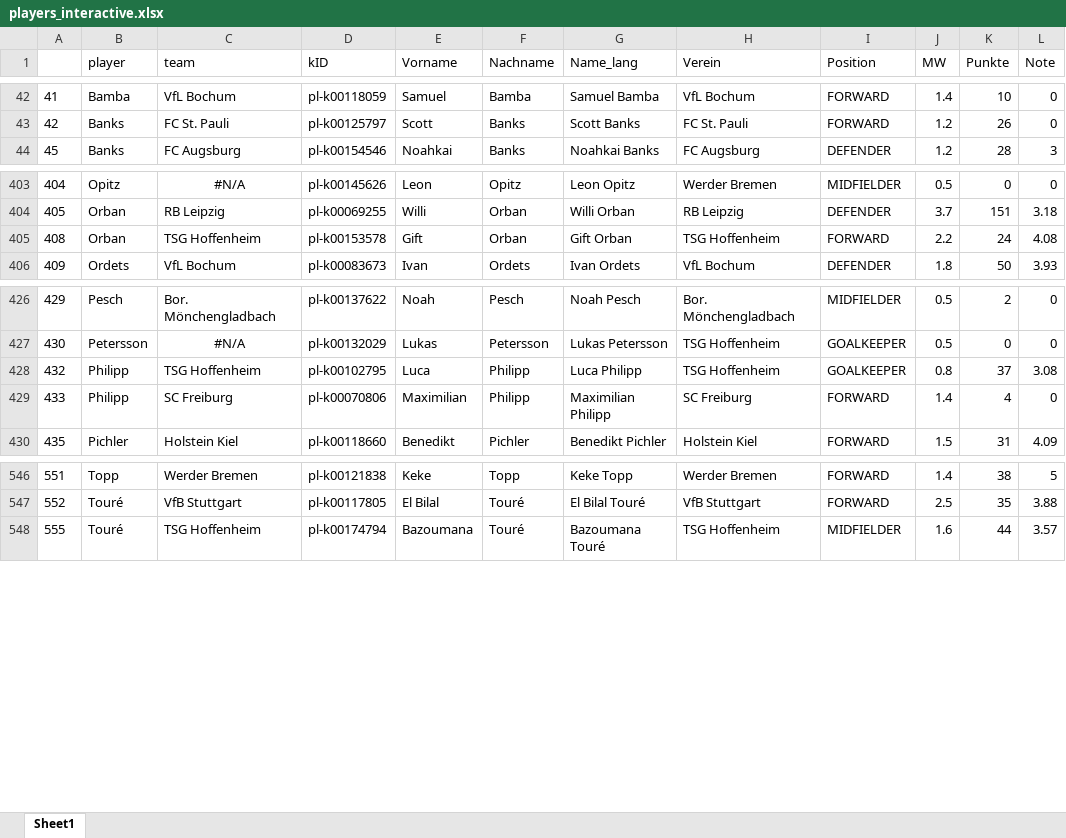
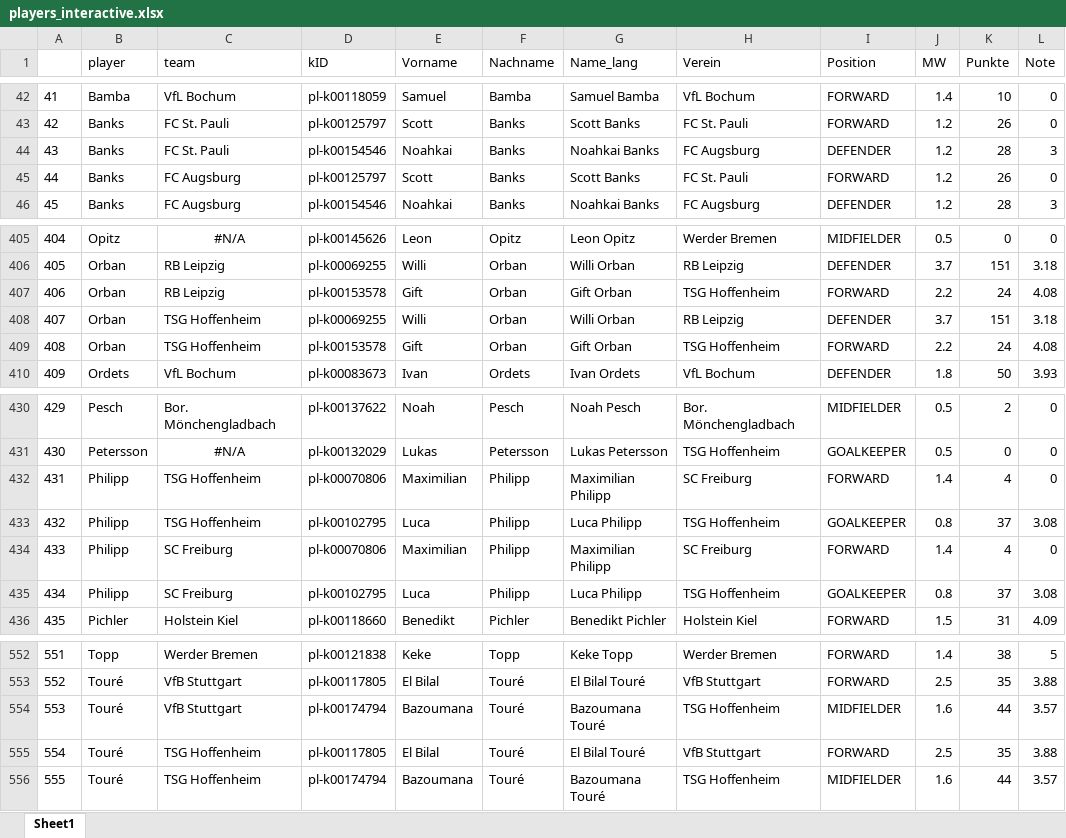
Before and after one commit to false-10/scrapekicker, an Excel workbook: data/2425/players_interactive.xlsx, sheet Sheet1, drawn as a sheet; only a part is shown, gaps mark what is left out; values as stored, in another font and other column widths than the file's, no borders; conditional formats not drawn; the diff names each change by its address in the sheet, - before the commit and + after, or states it on an @@ line.

```diff
--- a/data/2425/players_interactive.xlsx (sheet Sheet1)
+++ b/data/2425/players_interactive.xlsx (sheet Sheet1)
+row 44: 43 | Banks | FC St. Pauli | pl-k00154546 | Noahkai | Banks | Noahkai Banks | FC Augsburg | DEFENDER | 1.2 | 28 | 3
+row 45: 44 | Banks | FC Augsburg | pl-k00125797 | Scott | Banks | Scott Banks | FC St. Pauli | FORWARD | 1.2 | 26 | 0
+row 407: 406 | Orban | RB Leipzig | pl-k00153578 | Gift | Orban | Gift Orban | TSG Hoffenheim | FORWARD | 2.2 | 24 | 4.08
+row 408: 407 | Orban | TSG Hoffenheim | pl-k00069255 | Willi | Orban | Willi Orban | RB Leipzig | DEFENDER | 3.7 | 151 | 3.18
+row 432: 431 | Philipp | TSG Hoffenheim | pl-k00070806 | Maximilian | Philipp | Maximilian Philipp | SC Freiburg | FORWARD | 1.4 | 4 | 0
+row 435: 434 | Philipp | SC Freiburg | pl-k00102795 | Luca | Philipp | Luca Philipp | TSG Hoffenheim | GOALKEEPER | 0.8 | 37 | 3.08
+row 554: 553 | Touré | VfB Stuttgart | pl-k00174794 | Bazoumana | Touré | Bazoumana Touré | TSG Hoffenheim | MIDFIELDER | 1.6 | 44 | 3.57
+row 555: 554 | Touré | TSG Hoffenheim | pl-k00117805 | El Bilal | Touré | El Bilal Touré | VfB Stuttgart | FORWARD | 2.5 | 35 | 3.88
```
Also changed, not shown: 3 other files.
